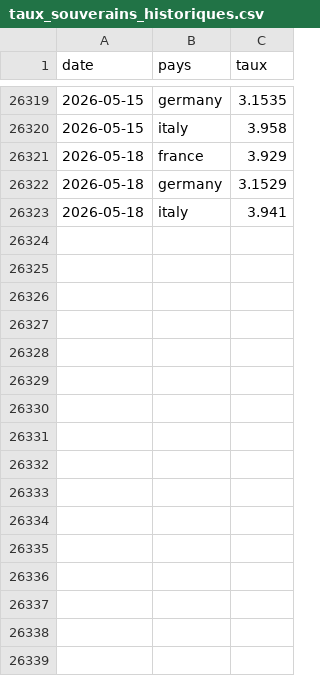
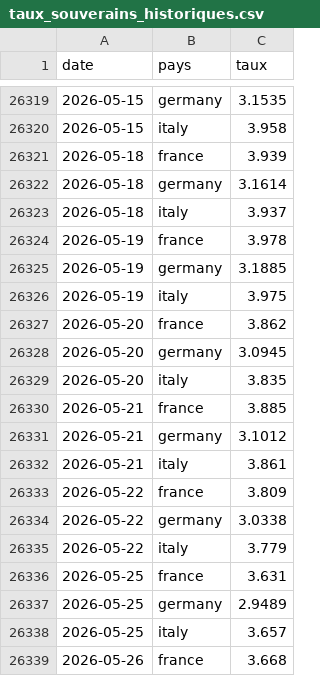
Before and after one commit to xtimbeau/dettepub, a CSV file: souverains/taux_souverains_historiques.csv, drawn as a sheet; only a part is shown, gaps mark what is left out; the diff covers the shown part only.

```diff
--- a/souverains/taux_souverains_historiques.csv
+++ b/souverains/taux_souverains_historiques.csv
@@ -26320,4 +26320,20 @@ date,pays,taux
 2026-05-15,italy,3.958
-2026-05-18,france,3.929
-2026-05-18,germany,3.1529
-2026-05-18,italy,3.941
+2026-05-18,france,3.939
+2026-05-18,germany,3.1614
+2026-05-18,italy,3.937
+2026-05-19,france,3.978
+2026-05-19,germany,3.1885
+2026-05-19,italy,3.975
+2026-05-20,france,3.862
+2026-05-20,germany,3.0945
+2026-05-20,italy,3.835
+2026-05-21,france,3.885
+2026-05-21,germany,3.1012
+2026-05-21,italy,3.861
+2026-05-22,france,3.809
+2026-05-22,germany,3.0338
+2026-05-22,italy,3.779
+2026-05-25,france,3.631
+2026-05-25,germany,2.9489
+2026-05-25,italy,3.657
+2026-05-26,france,3.668
```
Also changed, not shown: 23 added rows elsewhere in this file, 24 other files.
